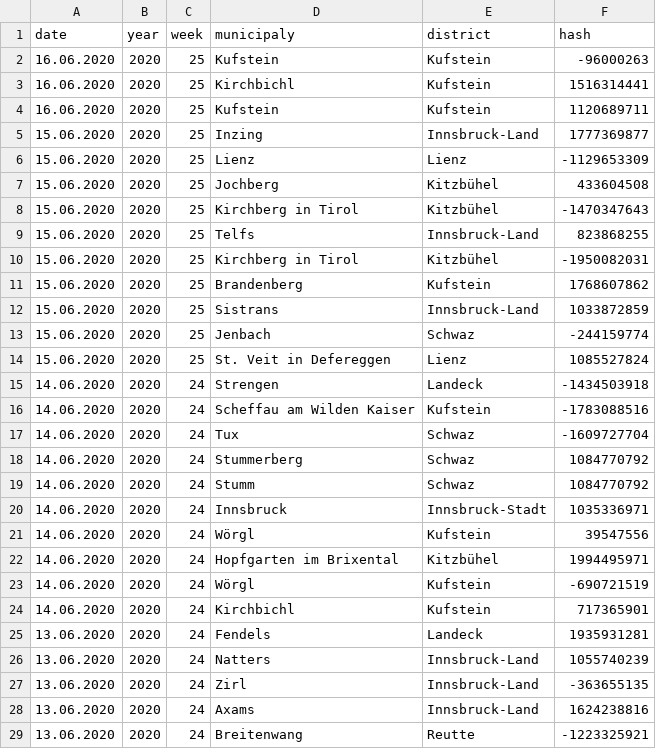
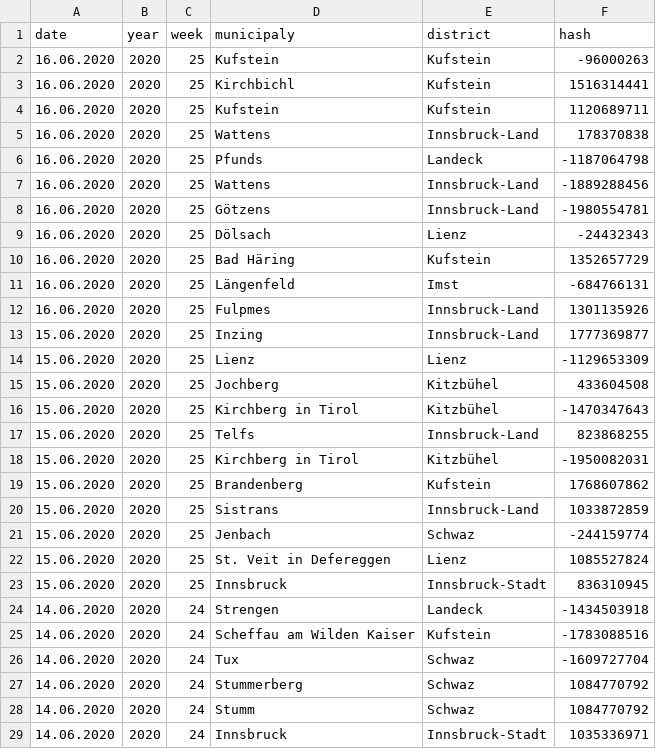
Before and after one commit to walterra/covid-19-tirol-ds, a CSV file: data/tirol_obituaries_deduped.csv, drawn as a sheet; only a part is shown; the shorter side is filled out with more unchanged rows; the diff names each change by its address in the sheet, - before the commit and + after, or states it on an @@ line.

```diff
--- a/data/tirol_obituaries_deduped.csv
+++ b/data/tirol_obituaries_deduped.csv
+row 5: 16.06.2020 | 2020 | 25 | Wattens | Innsbruck-Land | 178370838
+row 6: 16.06.2020 | 2020 | 25 | Pfunds | Landeck | -1187064798
+row 7: 16.06.2020 | 2020 | 25 | Wattens | Innsbruck-Land | -1889288456
+row 8: 16.06.2020 | 2020 | 25 | Götzens | Innsbruck-Land | -1980554781
+row 9: 16.06.2020 | 2020 | 25 | Dölsach | Lienz | -24432343
+row 10: 16.06.2020 | 2020 | 25 | Bad Häring | Kufstein | 1352657729
+row 11: 16.06.2020 | 2020 | 25 | Längenfeld | Imst | -684766131
+row 12: 16.06.2020 | 2020 | 25 | Fulpmes | Innsbruck-Land | 1301135926
+row 23: 15.06.2020 | 2020 | 25 | Innsbruck | Innsbruck-Stadt | 836310945
```
Also changed, not shown: data/tirol_obituaries_deduped_weekly_outlier_detection_features.csv, 11 other files.
